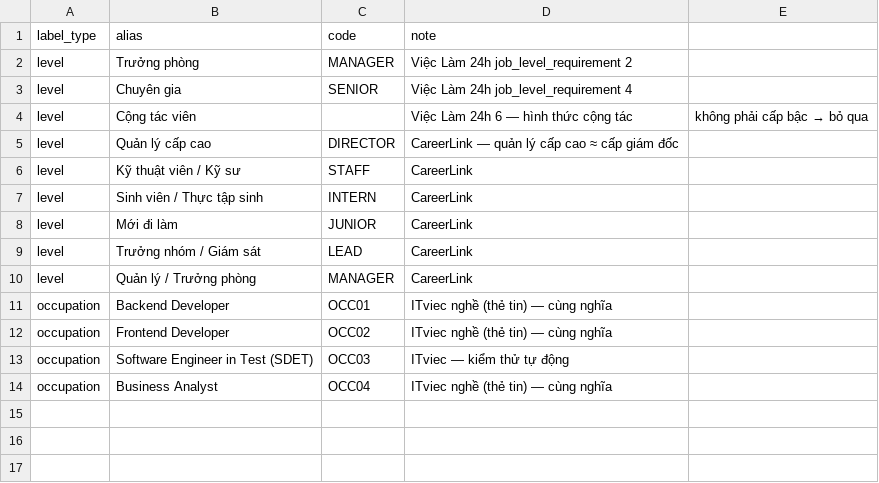
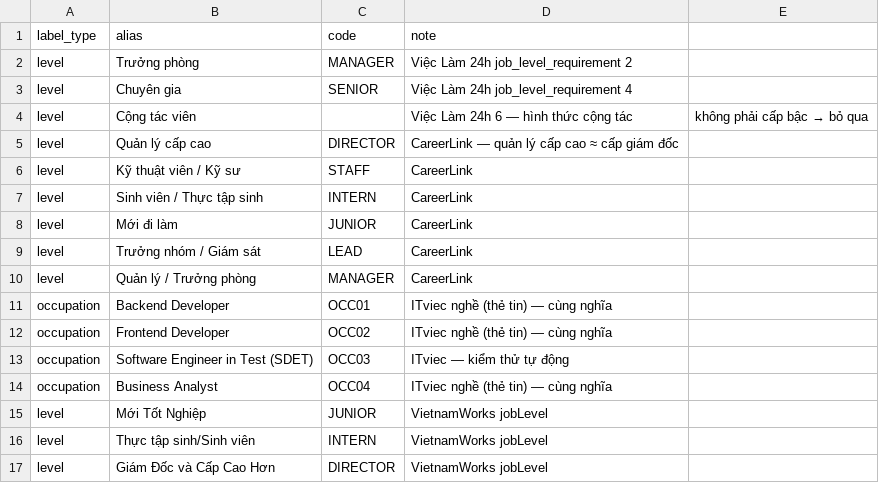
Before and after one commit to DuongLor/jobmarket-crawl, a CSV file: seeds/label_aliases.csv, drawn as a sheet.

```diff
--- a/seeds/label_aliases.csv
+++ b/seeds/label_aliases.csv
@@ -14 +14,4 @@ occupation,Software Engineer in Test (SDET),OCC03,ITviec — kiểm thử tự
 occupation,Business Analyst,OCC04,ITviec nghề (thẻ tin) — cùng nghĩa
+level,Mới Tốt Nghiệp,JUNIOR,VietnamWorks jobLevel
+level,Thực tập sinh/Sinh viên,INTERN,VietnamWorks jobLevel
+level,Giám Đốc và Cấp Cao Hơn,DIRECTOR,VietnamWorks jobLevel
```
Also changed, not shown: seeds/industry_aliases.csv, 10 other files.
